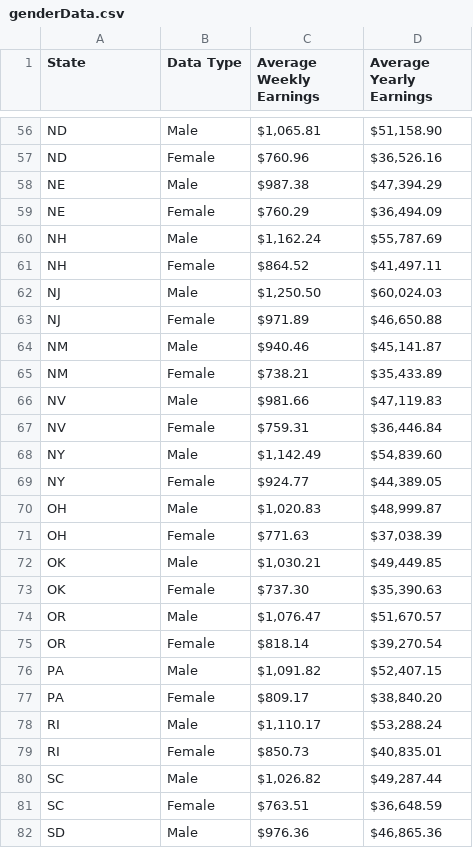
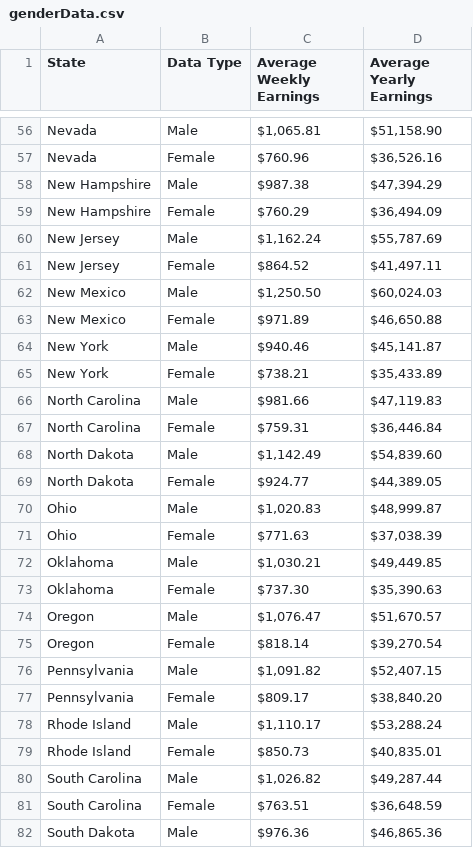
Before and after one commit to brentonlian/racialWealthGap, a CSV file: genderData.csv, drawn as a sheet; only a part is shown, gaps mark what is left out; the diff covers the shown part only; the diff names each change by its address in the sheet, - before the commit and + after, or states it on an @@ line.

```diff
--- a/genderData.csv
+++ b/genderData.csv
-A56:A57 (State): ND
+A56:A57 (State): Nevada
-A58:A59 (State): NE
+A58:A59 (State): New Hampshire
-A60:A61 (State): NH
+A60:A61 (State): New Jersey
-A62:A63 (State): NJ
+A62:A63 (State): New Mexico
-A64:A65 (State): NM
+A64:A65 (State): New York
-A66:A67 (State): NV
+A66:A67 (State): North Carolina
-A68:A69 (State): NY
+A68:A69 (State): North Dakota
-A70:A71 (State): OH
+A70:A71 (State): Ohio
-A72:A73 (State): OK
+A72:A73 (State): Oklahoma
-A74:A75 (State): OR
+A74:A75 (State): Oregon
-A76:A77 (State): PA
+A76:A77 (State): Pennsylvania
-A78:A79 (State): RI
+A78:A79 (State): Rhode Island
-A80:A81 (State): SC
+A80:A81 (State): South Carolina
-A82 (State): SD
+A82 (State): South Dakota
```
Also changed, not shown: 73 edited cells elsewhere in this file, 2 other files.
